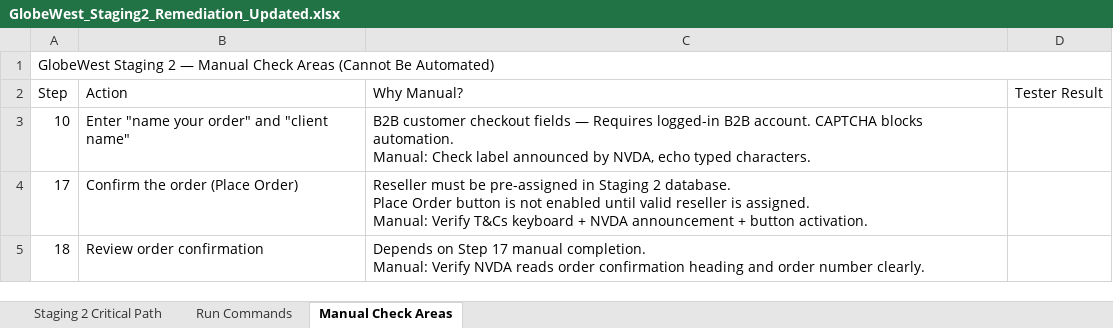
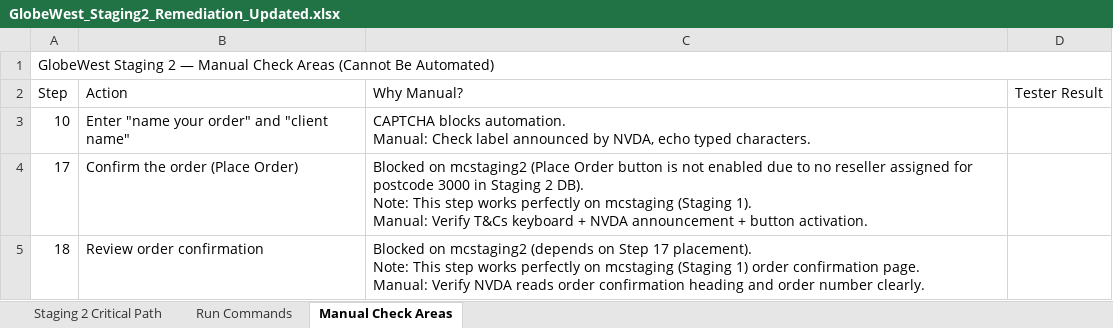
Before and after one commit to deepalilondhe-blip/globewest-2026, an Excel workbook: docs/GlobeWest_Staging2_Remediation_Updated.xlsx, sheet Manual Check Areas, drawn as a sheet; values as stored, in another font and other column widths than the file's, no borders; ↵ is a line break in a cell; the diff names each change by its address in the sheet, - before the commit and + after, or states it on an @@ line.

Commit message:
Update manual step reasons: remove B2B reason for step 10, note that steps 17-18 work on mcstaging Staging 1

```diff
--- a/docs/GlobeWest_Staging2_Remediation_Updated.xlsx (sheet Manual Check Areas)
+++ b/docs/GlobeWest_Staging2_Remediation_Updated.xlsx (sheet Manual Check Areas)
-C3 (Why Manual?): B2B customer checkout fields — Requires logged-in B2B account. CAPTCHA blocks…
+C3 (Why Manual?): CAPTCHA blocks…
-C4 (Why Manual?): Reseller must be pre-assigned in Staging 2 database. ↵ Place Order button is not enabled until valid reseller is assigned. ↵ Manual: Verify…
+C4 (Why Manual?): Blocked on mcstaging2 (Place Order button is not enabled due to no reseller assigned for postcode 3000 in Staging 2 DB). ↵ Note: This step works perfectly on mcstaging (Staging 1). ↵ Manual: Verify…
-C5 (Why Manual?): Depends on Step 17 manual completion. ↵ Manual: Verify…
+C5 (Why Manual?): Blocked on mcstaging2 (depends on Step 17 placement). ↵ Note: This step works perfectly on mcstaging (Staging 1) order confirmation page. ↵ Manual: Verify…
```
Also changed, not shown: sheet Staging 2 Critical Path, 1 other file.
